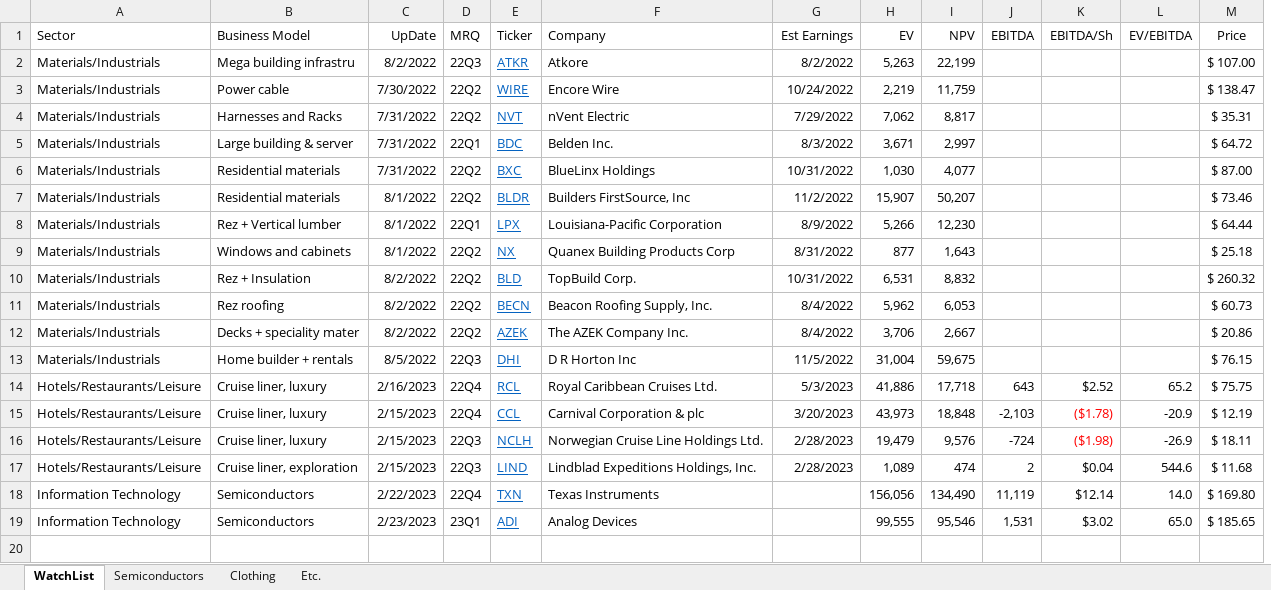
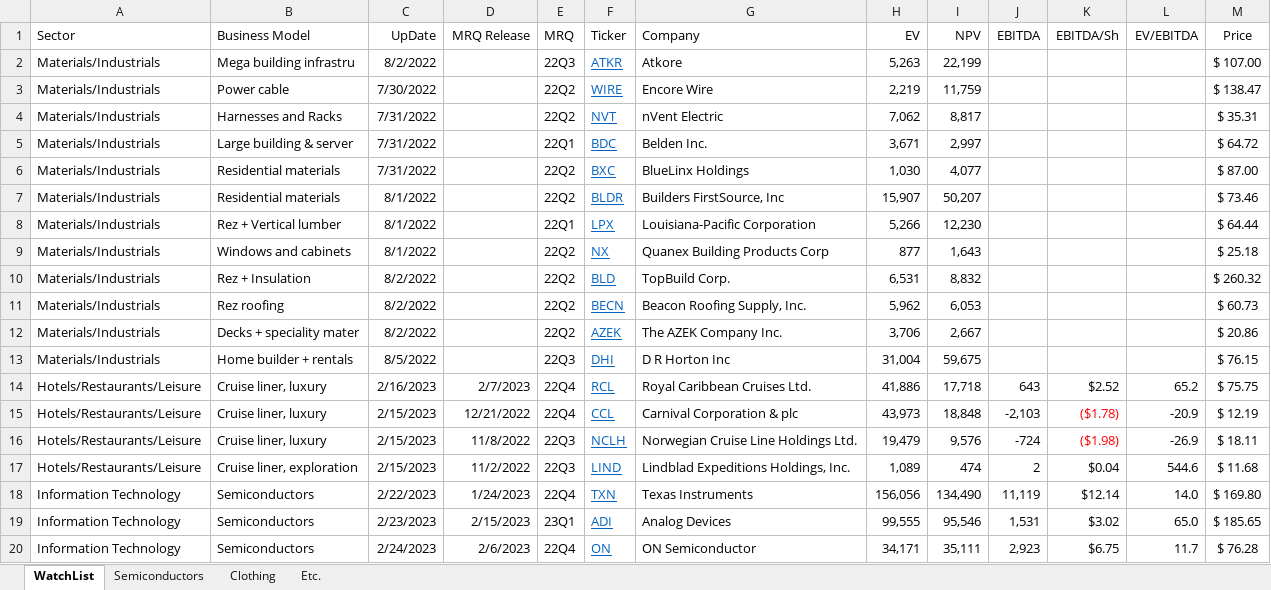
Before and after one commit to SimonisWrong/investingModels, an Excel workbook: DCF Portfolio.xlsx, sheet WatchList, drawn as a sheet; only a part is shown; values as stored, in another font and other column widths than the file's, no borders; conditional formats not drawn; removed rows and columns are numbered as before the commit, all else as after; rows hold the shown columns only; the diff names each change by its address in the sheet, - before the commit and + after, or states it on an @@ line.

```diff
--- a/DCF Portfolio.xlsx (sheet WatchList)
+++ b/DCF Portfolio.xlsx (sheet WatchList)
+column D (MRQ Release), rows 14-19: 2/7/2023 | 12/21/2022 | 11/8/2022 | 11/2/2022 | 1/24/2023 | 2/15/2023
-column G (Est Earnings), rows 2-17: 8/2/2022 | 10/24/2022 | 7/29/2022 | 8/3/2022 | 10/31/2022 | 11/2/2022 | 8/9/2022 | 8/31/2022 | 10/31/2022 | 8/4/2022 | 8/4/2022 | 11/5/2022 | 5/3/2023 | 3/20/2023 | 2/28/2023 | 2/28/2023
+row 20: Information Technology | Semiconductors | 2/24/2023 | 2/6/2023 | 22Q4 | ON | ON Semiconductor | 34,171 | 35,111 | 2,923 | $6.75 | 11.7 | $ 76.28
```
Also changed, not shown: formulas that keep their value, DCF Models/ON.xlsx.
